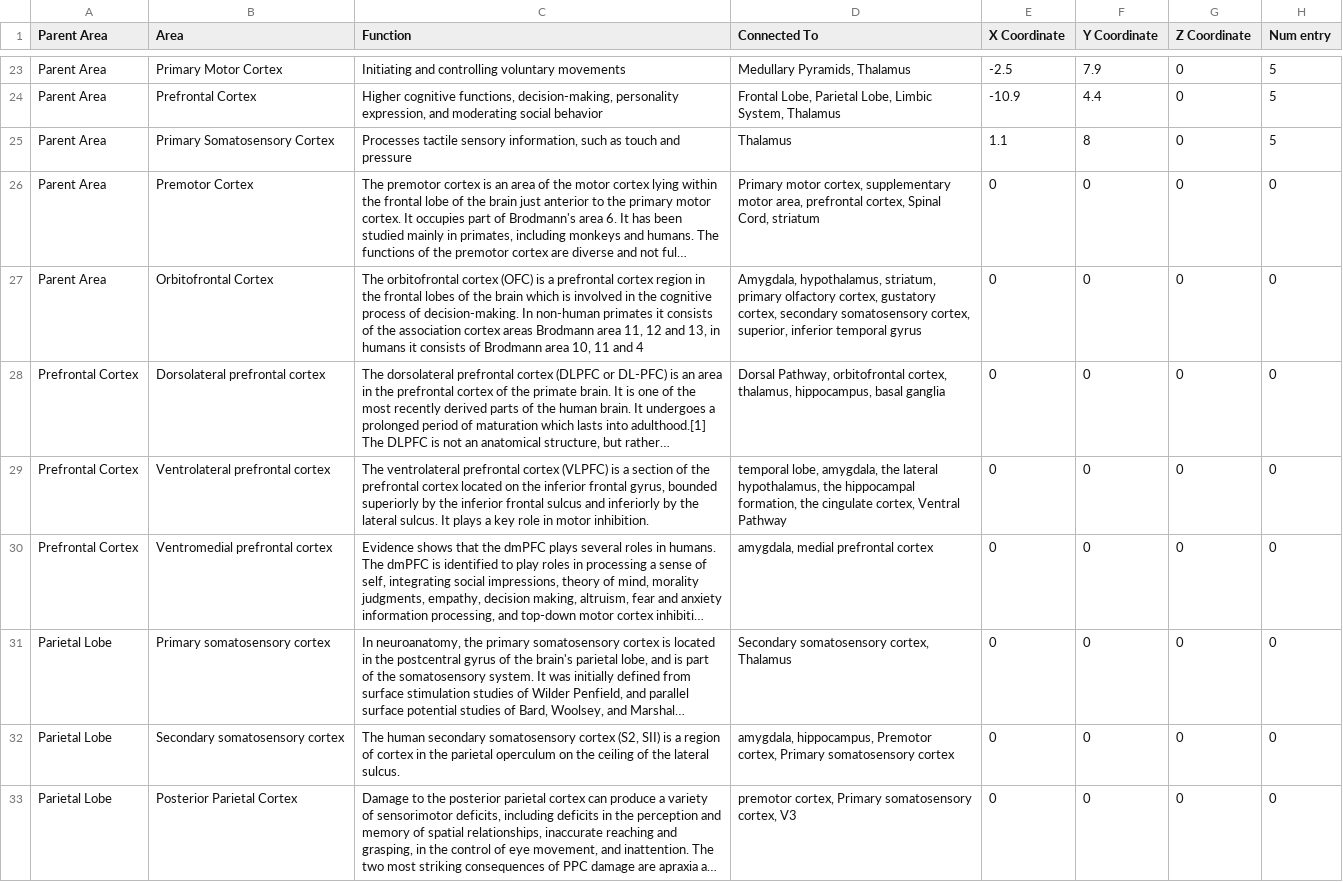
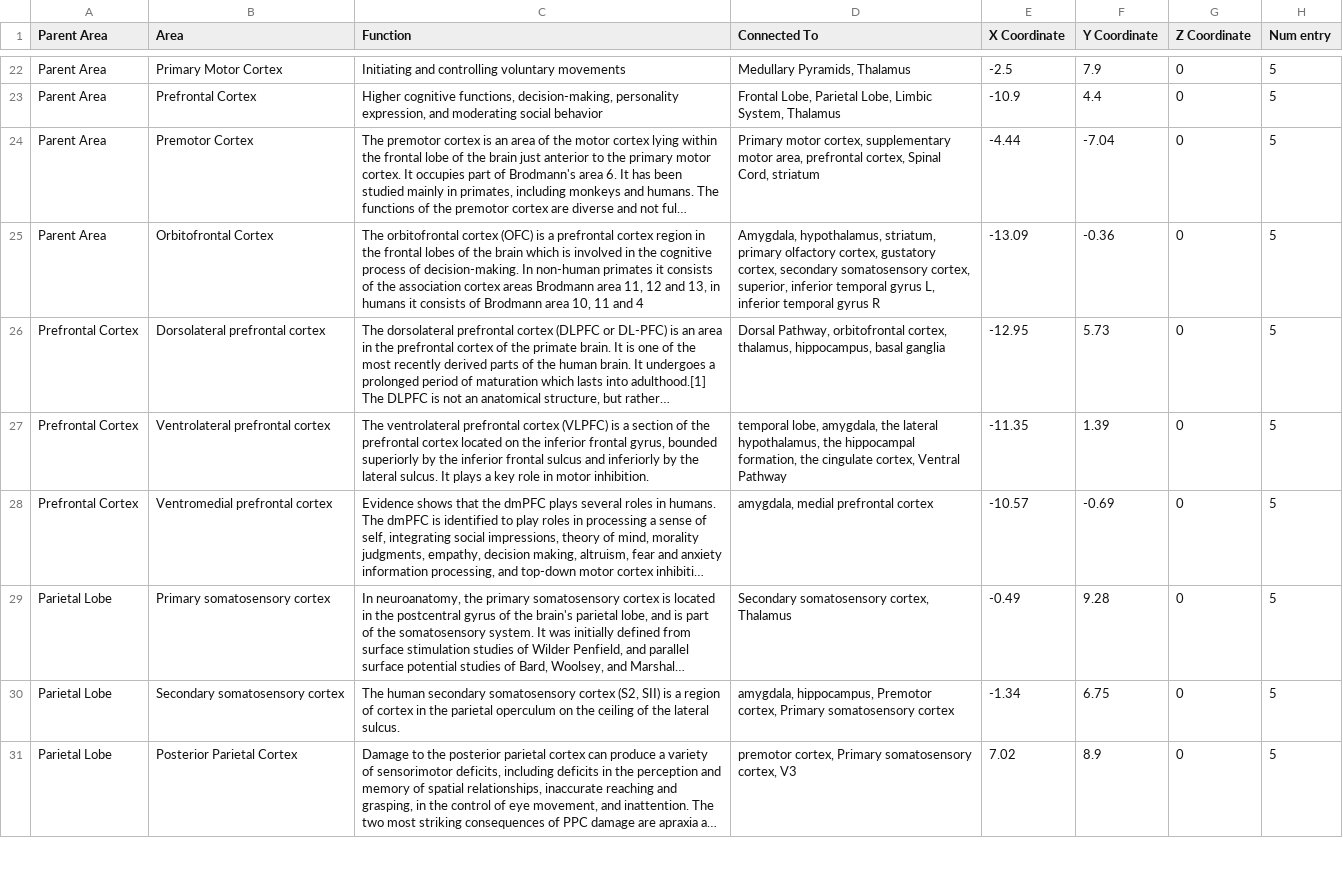
Before and after one commit to Mar2836890/synapsion_v1, a CSV file: Synapsion/Assets/Resources/MainV2a.csv, drawn as a sheet; only a part is shown, gaps mark what is left out; long unchanged cells end in …; removed rows and columns are numbered as before the commit, all else as after; the diff covers the shown part only; the diff names each change by its address in the sheet, - before the commit and + after, or states it on an @@ line.

Commit message:
updated coordinated dataset

```diff
--- a/Synapsion/Assets/Resources/MainV2a.csv
+++ b/Synapsion/Assets/Resources/MainV2a.csv
-row 25: Parent Area | Primary Somatosensory Cortex | Processes tactile sensory information, such as touch and pressure | Thalamus | 1.1 | 8 | 0 | 5
-E24 (X Coordinate): 0
+E24 (X Coordinate): -4.44
-F24 (Y Coordinate): 0
+F24 (Y Coordinate): -7.04
-H24:H31 (Num entry): 0
+H24:H31 (Num entry): 5
-D25 (Connected To): …temporal gyrus
+D25 (Connected To): …temporal gyrus L, inferior temporal gyrus R
-E25 (X Coordinate): 0
+E25 (X Coordinate): -13.09
-F25 (Y Coordinate): 0
+F25 (Y Coordinate): -0.36
-E26 (X Coordinate): 0
+E26 (X Coordinate): -12.95
-F26 (Y Coordinate): 0
+F26 (Y Coordinate): 5.73
-E27 (X Coordinate): 0
+E27 (X Coordinate): -11.35
-F27 (Y Coordinate): 0
+F27 (Y Coordinate): 1.39
-E28 (X Coordinate): 0
+E28 (X Coordinate): -10.57
-F28 (Y Coordinate): 0
+F28 (Y Coordinate): -0.69
-E29 (X Coordinate): 0
+E29 (X Coordinate): -0.49
-F29 (Y Coordinate): 0
+F29 (Y Coordinate): 9.28
-E30 (X Coordinate): 0
+E30 (X Coordinate): -1.34
-F30 (Y Coordinate): 0
+F30 (Y Coordinate): 6.75
-E31 (X Coordinate): 0
+E31 (X Coordinate): 7.02
-F31 (Y Coordinate): 0
+F31 (Y Coordinate): 8.9
```
Also changed, not shown: 6 added rows, 5 removed rows and 29 edited cells elsewhere in this file, Synapsion/Assets/Resources/HindbrainV2.csv.
